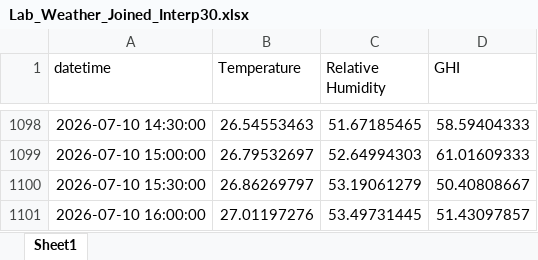
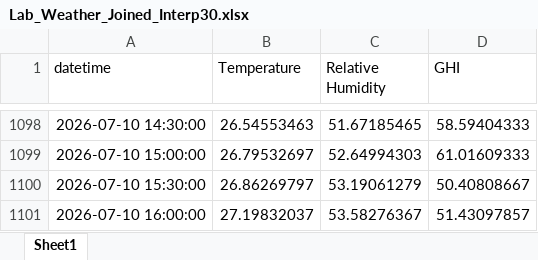
Before and after one commit to jagottlieb/Photo3-Plant-Salinity-Traits, an Excel workbook: data/weather_data/lab_weather_data/Lab_Weather_Joined_Interp30.xlsx, sheet Sheet1, drawn as a sheet; only a part is shown, gaps mark what is left out; values as stored, in another font and other column widths than the file's, no borders; the diff names each change by its address in the sheet, - before the commit and + after, or states it on an @@ line.

Commit message:
Add through-Oct joined weather; convert HOBO lux by median

```diff
--- a/data/weather_data/lab_weather_data/Lab_Weather_Joined_Interp30.xlsx (sheet Sheet1)
+++ b/data/weather_data/lab_weather_data/Lab_Weather_Joined_Interp30.xlsx (sheet Sheet1)
-B1101 (Temperature): 27.01197276
+B1101 (Temperature): 27.19832037
-C1101 (Relative Humidity): 53.49731445
+C1101 (Relative Humidity): 53.58276367
```
Also changed, not shown: 2 other files.
